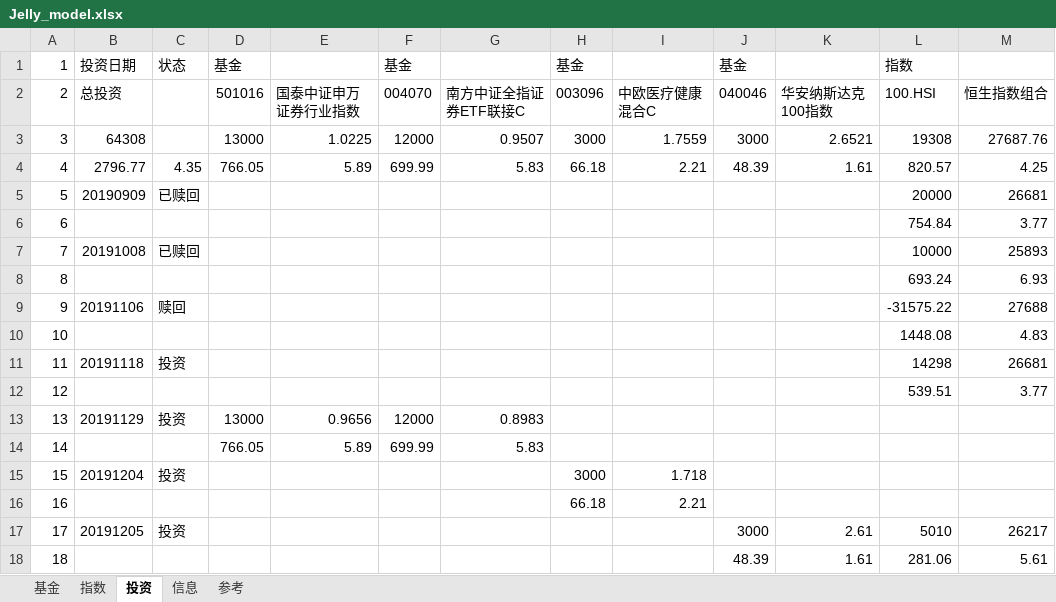
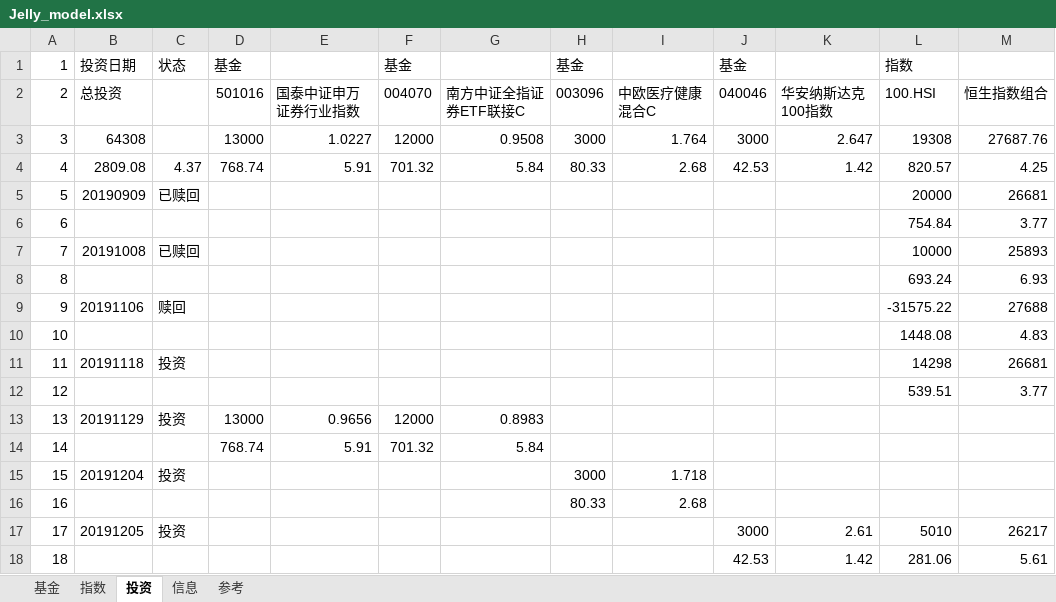
Before and after one commit to sinojelly/fundhelper-data, an Excel workbook: Jelly_model.xlsx, sheet 投资, drawn as a sheet; only a part is shown; values as stored, in another font and other column widths than the file's, no borders; conditional formats not drawn; the diff names each change by its address in the sheet, - before the commit and + after, or states it on an @@ line.

```diff
--- a/Jelly_model.xlsx (sheet 投资)
+++ b/Jelly_model.xlsx (sheet 投资)
-E3: 1.0225
+E3: 1.0227
-G3: 0.9507
+G3: 0.9508
-I3: 1.7559
+I3: 1.764
-K3: 2.6521
+K3: 2.647
-B4: 2796.77
+B4: 2809.08
-C4: 4.35
+C4: 4.37
-D4: 766.05
+D4: 768.74
-E4: 5.89
+E4: 5.91
-F4: 699.99
+F4: 701.32
-G4: 5.83
+G4: 5.84
-H4: 66.18
+H4: 80.33
-I4: 2.21
+I4: 2.68
-J4: 48.39
+J4: 42.53
-K4: 1.61
+K4: 1.42
-D14: 766.05
+D14: 768.74
-E14: 5.89
+E14: 5.91
-F14: 699.99
+F14: 701.32
-G14: 5.83
+G14: 5.84
-H16: 66.18
+H16: 80.33
-I16: 2.21
+I16: 2.68
-J18: 48.39
+J18: 42.53
-K18: 1.61
+K18: 1.42
```
Also changed, not shown: sheet 基金, sheet 指数.
